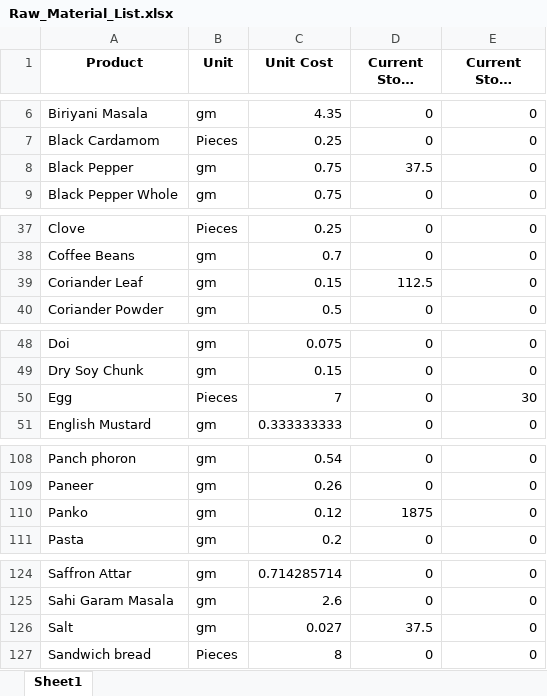
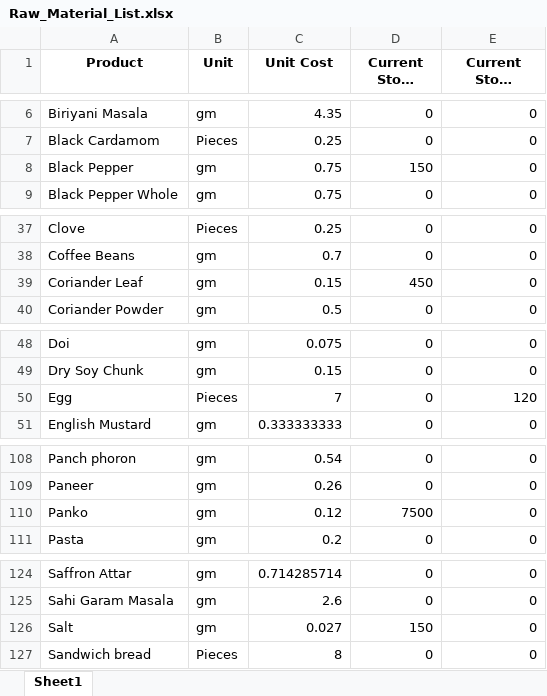
Before and after one commit to debarshiMondal/production_recipe_management_tool, an Excel workbook: production_recipe_management_tool_v1.1/data/Raw_Material_List.xlsx, sheet Sheet1, drawn as a sheet; only a part is shown, gaps mark what is left out; long unchanged cells end in …; values as stored, in another font and other column widths than the file's, no borders; the diff covers the shown part only; the diff names each change by its address in the sheet, - before the commit and + after, or states it on an @@ line.

```diff
--- a/production_recipe_management_tool_v1.1/data/Raw_Material_List.xlsx (sheet Sheet1)
+++ b/production_recipe_management_tool_v1.1/data/Raw_Material_List.xlsx (sheet Sheet1)
-D8 (Current Stock (gm)): 37.5
+D8 (Current Stock (gm)): 150
-D39 (Current Stock (gm)): 112.5
+D39 (Current Stock (gm)): 450
-E50 (Current Stock (Pieces)): 30
+E50 (Current Stock (Pieces)): 120
-D110 (Current Stock (gm)): 1875
+D110 (Current Stock (gm)): 7500
-D126 (Current Stock (gm)): 37.5
+D126 (Current Stock (gm)): 150
```
Also changed, not shown: 10 edited cells elsewhere in this sheet, production_recipe_management_tool_v1.1/data/Sales/2024-08-05_ON-Momoiro_ST-70.46_D-35.23_T-6.34_FS-41.87.xlsx, production_recipe_management_tool_v1.1/data/Sample_Form.xlsx, 56 other files.
